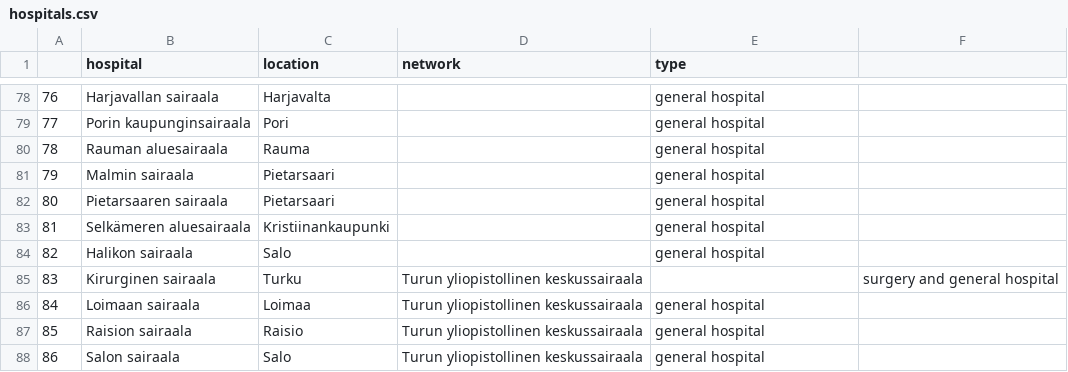
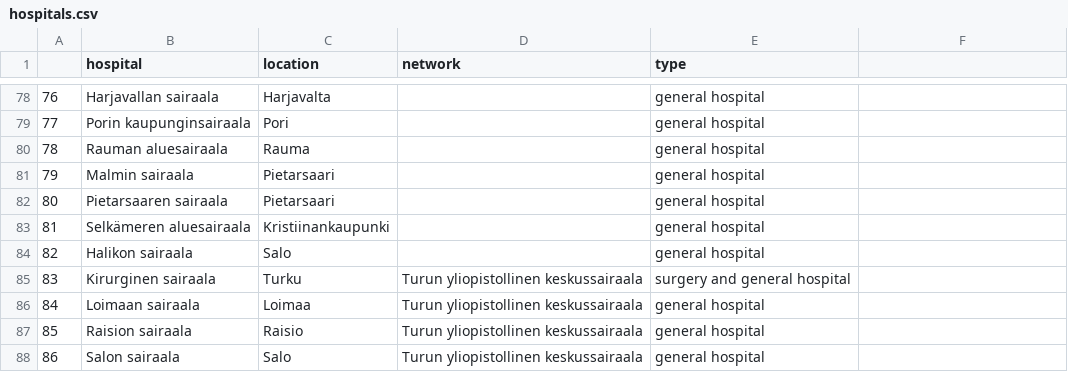
Before and after one commit to HelenaCGarry/kesamokki_project, a CSV file: hospitals.csv, drawn as a sheet; only a part is shown, gaps mark what is left out.

Commit message:
Update hospitals.csv

```diff
--- a/hospitals.csv
+++ b/hospitals.csv
@@ -84,3 +84,3 @@
 82,Halikon sairaala,Salo,,general hospital
-83,Kirurginen sairaala,Turku,Turun yliopistollinen keskussairaala,,surgery and general hospital
+83,Kirurginen sairaala,Turku,Turun yliopistollinen keskussairaala,surgery and general hospital
 84,Loimaan sairaala,Loimaa,Turun yliopistollinen keskussairaala,general hospital
```
